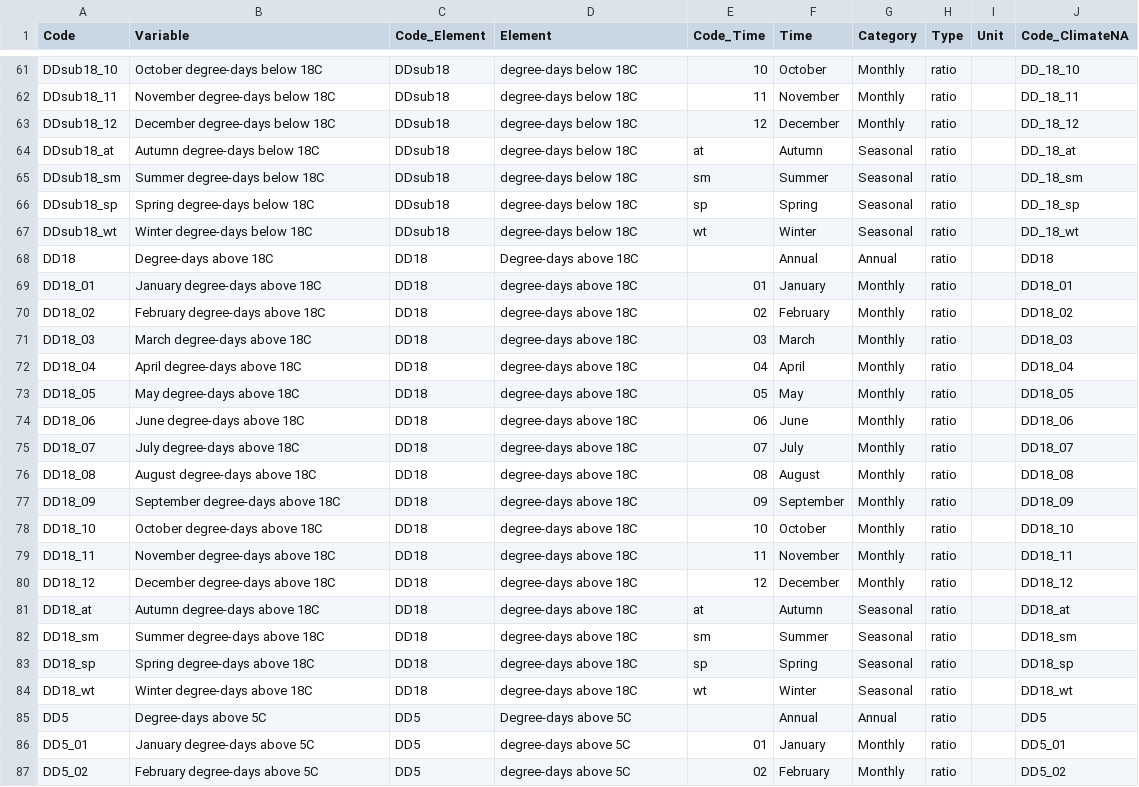
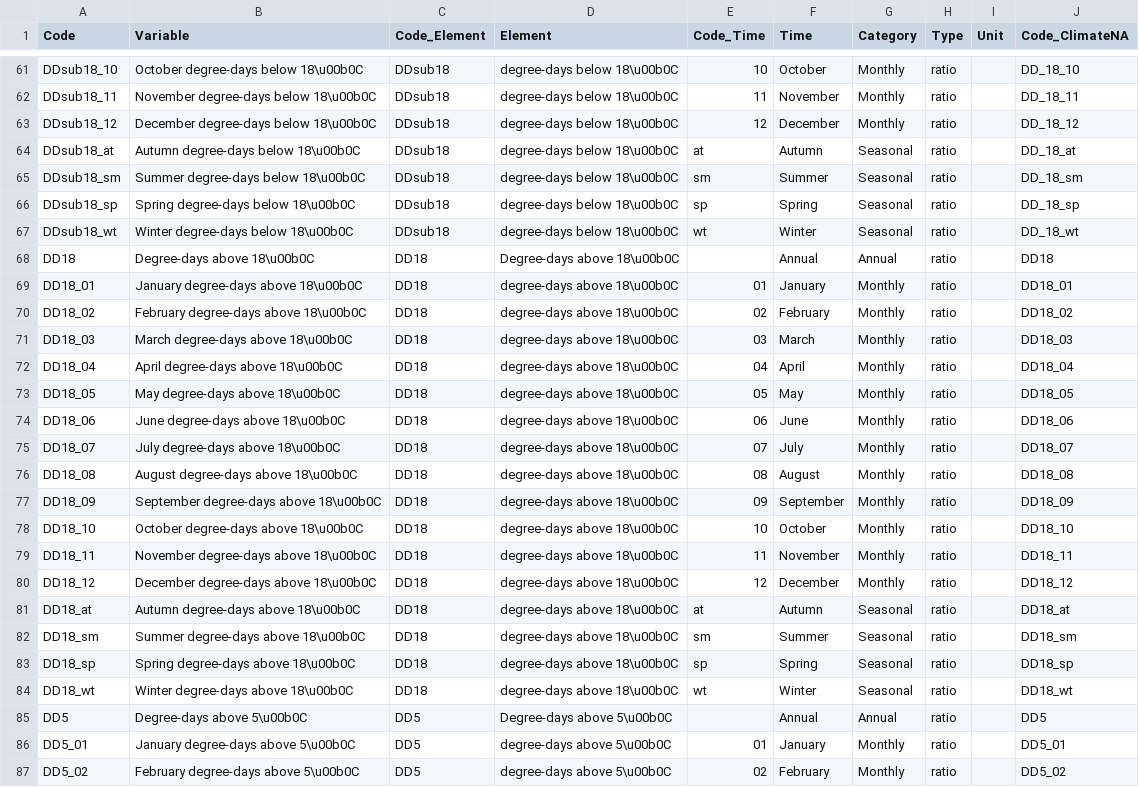
Before and after one commit to bcgov/climr, a CSV file: data-raw/derivedVariables/variables.csv, drawn as a sheet; only a part is shown, gaps mark what is left out; the diff covers the shown part only; the diff names each change by its address in the sheet, - before the commit and + after, or states it on an @@ line.

Commit message:
change temperature variable names and units from deg. C to unicode \u00b0C

```diff
--- a/data-raw/derivedVariables/variables.csv
+++ b/data-raw/derivedVariables/variables.csv
-B61 (Variable): October degree-days below 18C
+B61 (Variable): October degree-days below 18\u00b0C
-D61:D67 (Element): degree-days below 18C
+D61:D67 (Element): degree-days below 18\u00b0C
-B62 (Variable): November degree-days below 18C
+B62 (Variable): November degree-days below 18\u00b0C
-B63 (Variable): December degree-days below 18C
+B63 (Variable): December degree-days below 18\u00b0C
-B64 (Variable): Autumn degree-days below 18C
+B64 (Variable): Autumn degree-days below 18\u00b0C
-B65 (Variable): Summer degree-days below 18C
+B65 (Variable): Summer degree-days below 18\u00b0C
-B66 (Variable): Spring degree-days below 18C
+B66 (Variable): Spring degree-days below 18\u00b0C
-B67 (Variable): Winter degree-days below 18C
+B67 (Variable): Winter degree-days below 18\u00b0C
-B68 (Variable): Degree-days above 18C
+B68 (Variable): Degree-days above 18\u00b0C
-D68 (Element): Degree-days above 18C
+D68 (Element): Degree-days above 18\u00b0C
-B69 (Variable): January degree-days above 18C
+B69 (Variable): January degree-days above 18\u00b0C
-D69:D84 (Element): degree-days above 18C
+D69:D84 (Element): degree-days above 18\u00b0C
-B70 (Variable): February degree-days above 18C
+B70 (Variable): February degree-days above 18\u00b0C
-B71 (Variable): March degree-days above 18C
+B71 (Variable): March degree-days above 18\u00b0C
-B72 (Variable): April degree-days above 18C
+B72 (Variable): April degree-days above 18\u00b0C
-B73 (Variable): May degree-days above 18C
+B73 (Variable): May degree-days above 18\u00b0C
-B74 (Variable): June degree-days above 18C
+B74 (Variable): June degree-days above 18\u00b0C
-B75 (Variable): July degree-days above 18C
+B75 (Variable): July degree-days above 18\u00b0C
-B76 (Variable): August degree-days above 18C
+B76 (Variable): August degree-days above 18\u00b0C
-B77 (Variable): September degree-days above 18C
+B77 (Variable): September degree-days above 18\u00b0C
-B78 (Variable): October degree-days above 18C
+B78 (Variable): October degree-days above 18\u00b0C
-B79 (Variable): November degree-days above 18C
+B79 (Variable): November degree-days above 18\u00b0C
-B80 (Variable): December degree-days above 18C
+B80 (Variable): December degree-days above 18\u00b0C
-B81 (Variable): Autumn degree-days above 18C
+B81 (Variable): Autumn degree-days above 18\u00b0C
-B82 (Variable): Summer degree-days above 18C
+B82 (Variable): Summer degree-days above 18\u00b0C
-B83 (Variable): Spring degree-days above 18C
+B83 (Variable): Spring degree-days above 18\u00b0C
-B84 (Variable): Winter degree-days above 18C
+B84 (Variable): Winter degree-days above 18\u00b0C
-B85 (Variable): Degree-days above 5C
+B85 (Variable): Degree-days above 5\u00b0C
-D85 (Element): Degree-days above 5C
+D85 (Element): Degree-days above 5\u00b0C
-B86 (Variable): January degree-days above 5C
+B86 (Variable): January degree-days above 5\u00b0C
-D86:D87 (Element): degree-days above 5C
+D86:D87 (Element): degree-days above 5\u00b0C
-B87 (Variable): February degree-days above 5C
+B87 (Variable): February degree-days above 5\u00b0C
```
Also changed, not shown: 139 edited cells elsewhere in this file, 1 other file.
